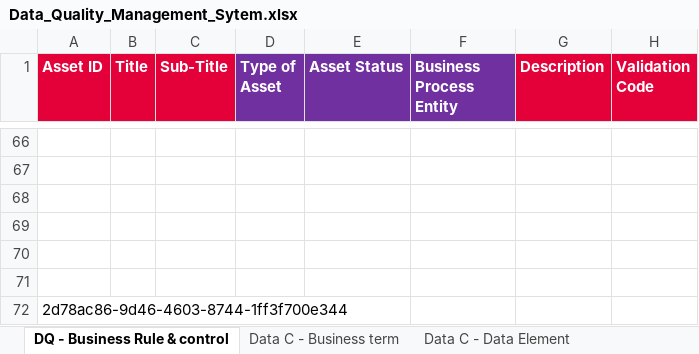
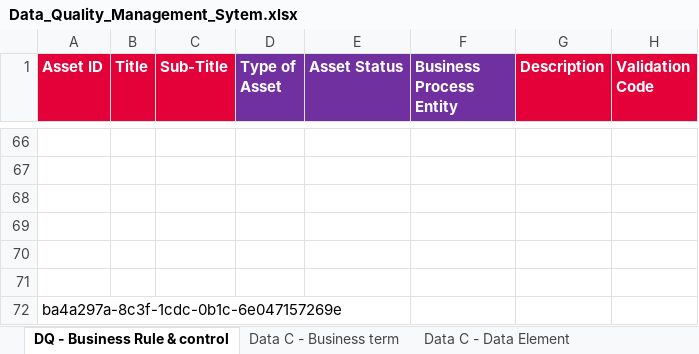
Before and after one commit to ESMLAF1/DQ-Metadata-analysis, an Excel workbook: data/Data_Quality_Management_Sytem.xlsx, sheet DQ - Business Rule & control, drawn as a sheet; only a part is shown, gaps mark what is left out; values as stored, in another font and other column widths than the file's, no borders; the diff names each change by its address in the sheet, - before the commit and + after, or states it on an @@ line.

```diff
--- a/data/Data_Quality_Management_Sytem.xlsx (sheet DQ - Business Rule & control)
+++ b/data/Data_Quality_Management_Sytem.xlsx (sheet DQ - Business Rule & control)
-A72 (Asset ID): 2d78ac86-9d46-4603-8744-1ff3f700e344
+A72 (Asset ID): ba4a297a-8c3f-1cdc-0b1c-6e047157269e
```
Also changed, not shown: sheet Data C - Table, sheet Lineage - Component Mapping.
